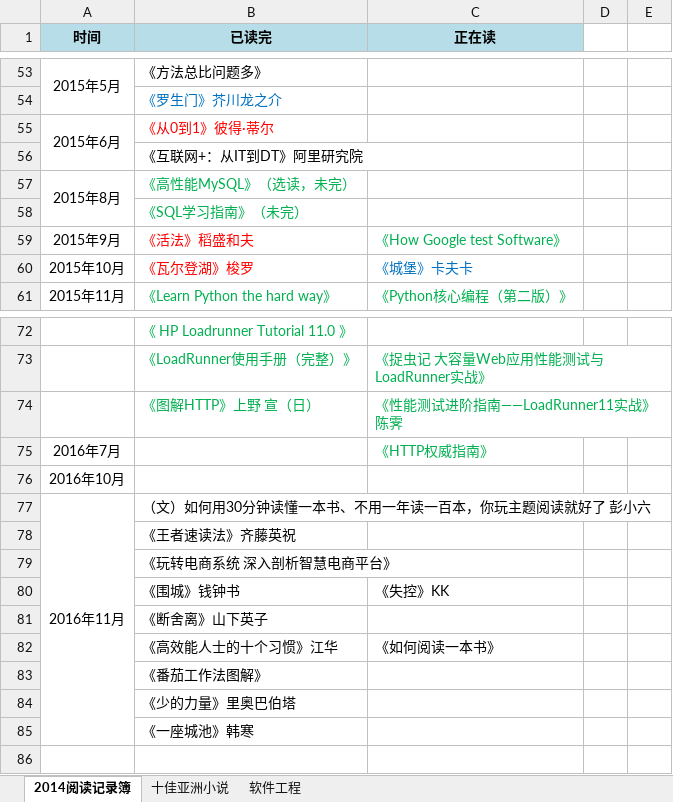
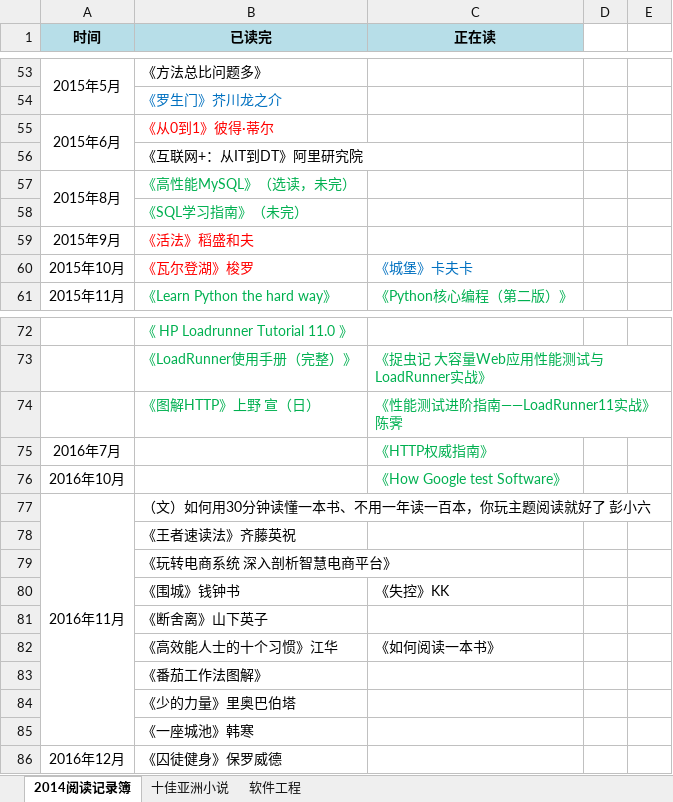
Before and after one commit to FutureFackbook/MyReadRecord, an Excel workbook: ReadRecord.xlsx, sheet 2014阅读记录簿, drawn as a sheet; only a part is shown, gaps mark what is left out; values as stored, in another font and other column widths than the file's, no borders; the diff names each change by its address in the sheet, - before the commit and + after, or states it on an @@ line.

Commit message:
囚徒健身 保罗威德

```diff
--- a/ReadRecord.xlsx (sheet 2014阅读记录簿)
+++ b/ReadRecord.xlsx (sheet 2014阅读记录簿)
-C59 (正在读): 《How Google test Software》
+C59 (正在读): (empty)
-C76 (正在读): (empty)
+C76 (正在读): 《How Google test Software》
+row 86: 2016年12月 | 《囚徒健身》保罗威德
```
Also changed, not shown: sheet 十佳亚洲小说, 1 other file.
